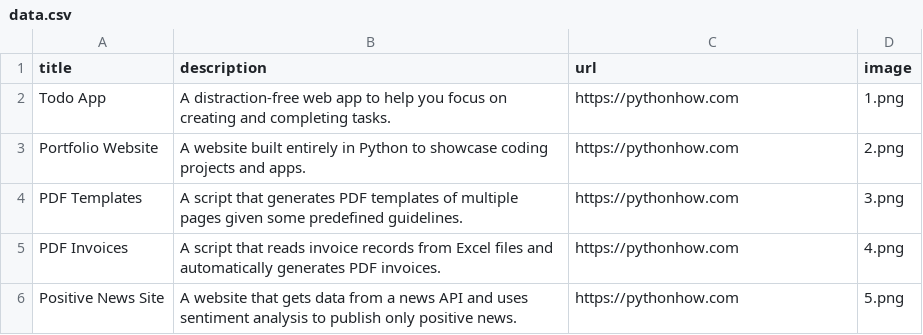
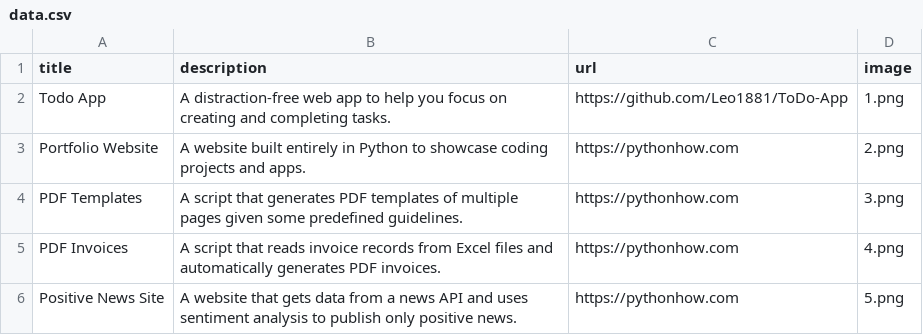
Before and after one commit to Leo1881/MyPortfolio, a CSV file: data.csv, drawn as a sheet; only a part is shown.

Commit message:
Add description, images and links

```diff
--- a/data.csv
+++ b/data.csv
@@ -1,3 +1,3 @@
 title;description;url;image
-Todo App;A distraction-free web app to help you focus on creating and completing tasks.;https://pythonhow.com;1.png
+Todo App;A distraction-free web app to help you focus on creating and completing tasks.;https://github.com/Leo1881/ToDo-App;1.png
 Portfolio Website;A website built entirely in Python to showcase coding projects and apps.;https://pythonhow.com;2.png
```
Also changed, not shown: 1 other file.
